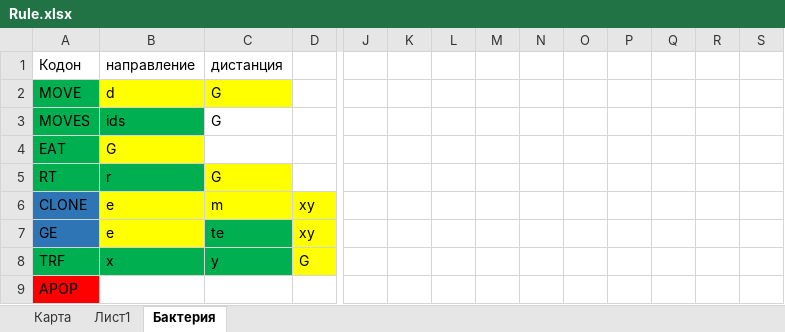
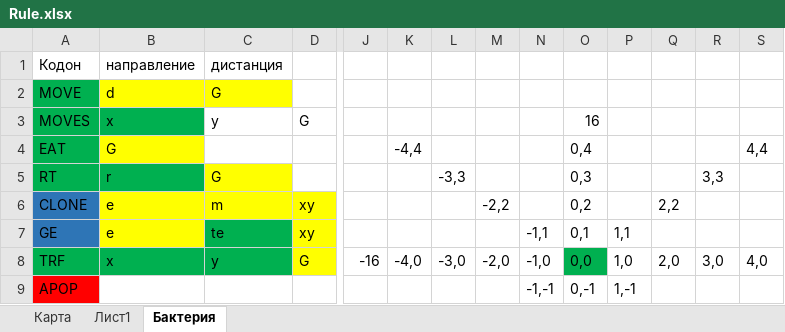
Before and after one commit to AndrewDvizhok/genetic, an Excel workbook: doc/Rule.xlsx, sheet Бактерия, drawn as a sheet; only a part is shown, gaps mark what is left out; values as stored, in another font and other column widths than the file's, no borders; the diff covers the shown part only; the diff names each change by its address in the sheet, - before the commit and + after, or states it on an @@ line.

```diff
--- a/doc/Rule.xlsx (sheet Бактерия)
+++ b/doc/Rule.xlsx (sheet Бактерия)
-B3: ids
+B3: x
-C3: G
+C3: y
-D3: (empty)
+D3: G
-O3: (empty)
+O3: 16
-K4: (empty)
+K4: -4,4
-O4: (empty)
+O4: 0,4
-S4: (empty)
+S4: 4,4
-L5: (empty)
+L5: -3,3
-O5: (empty)
+O5: 0,3
-R5: (empty)
+R5: 3,3
-M6: (empty)
+M6: -2,2
-O6: (empty)
+O6: 0,2
-Q6: (empty)
+Q6: 2,2
-N7: (empty)
+N7: -1,1
-O7: (empty)
+O7: 0,1
-P7: (empty)
+P7: 1,1
-J8: (empty)
+J8: -16
-K8: (empty)
+K8: -4,0
-L8: (empty)
+L8: -3,0
-M8: (empty)
+M8: -2,0
-N8: (empty)
+N8: -1,0
-O8: (empty)
+O8: 0,0
-O8 fill: none
+O8 fill: #00B050
-P8: (empty)
+P8: 1,0
-Q8: (empty)
+Q8: 2,0
-R8: (empty)
+R8: 3,0
-S8: (empty)
+S8: 4,0
-N9: (empty)
+N9: -1,-1
-O9: (empty)
+O9: 0,-1
-P9: (empty)
+P9: 1,-1
```
Also changed, not shown: 10 edited cells elsewhere in this sheet, 5 other files.
